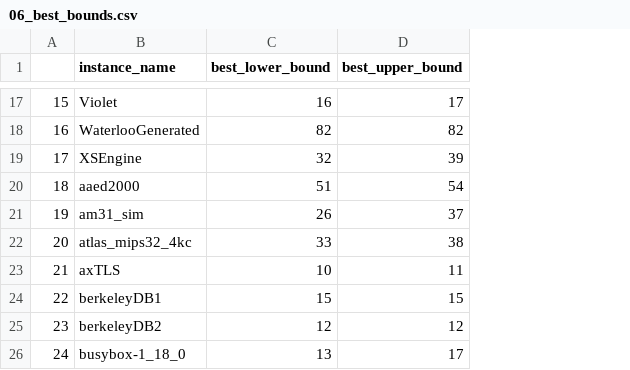
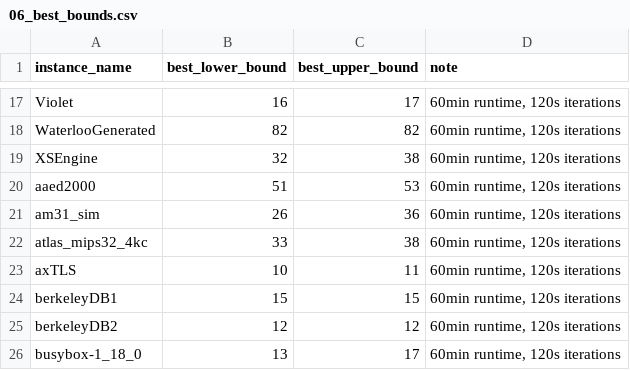
Before and after one commit to tubs-alg/SampLNS, a CSV file: evaluation/04_super_long_samplns/OUTPUT/06_best_bounds.csv, drawn as a sheet; only a part is shown, gaps mark what is left out; removed rows and columns are numbered as before the commit, all else as after; the diff covers the shown part only; the diff names each change by its address in the sheet, - before the commit and + after, or states it on an @@ line.

```diff
--- a/evaluation/04_super_long_samplns/OUTPUT/06_best_bounds.csv
+++ b/evaluation/04_super_long_samplns/OUTPUT/06_best_bounds.csv
-column A, rows 17-26: 15 | 16 | 17 | 18 | 19 | 20 | 21 | 22 | 23 | 24
+column D (note), rows 17-26: all 60min runtime, 120s iterations
-C19 (best_upper_bound): 39
+C19 (best_upper_bound): 38
-C20 (best_upper_bound): 54
+C20 (best_upper_bound): 53
-C21 (best_upper_bound): 37
+C21 (best_upper_bound): 36
```
Also changed, not shown: 7 edited cells elsewhere in this file, 18 other files.
